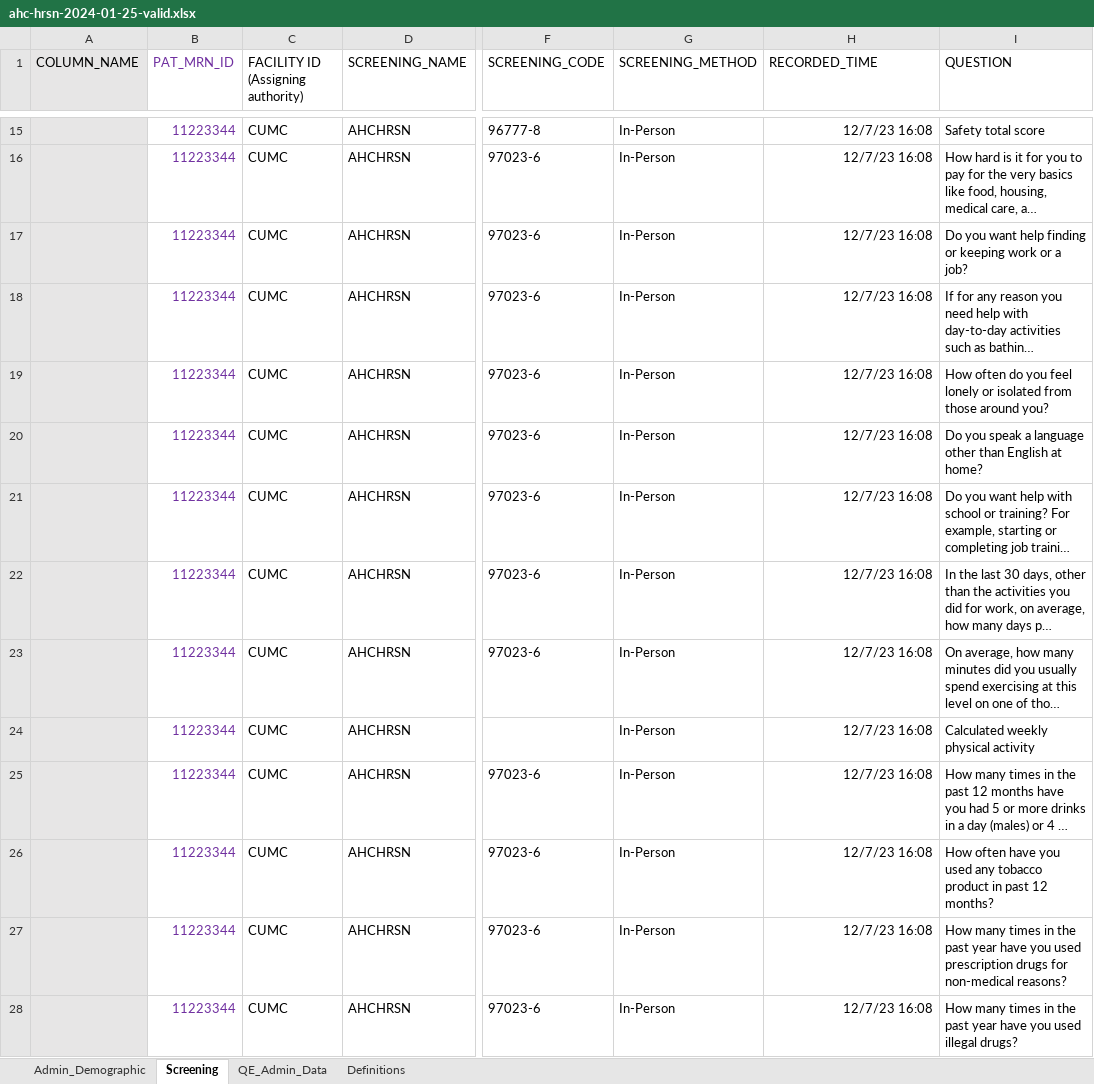
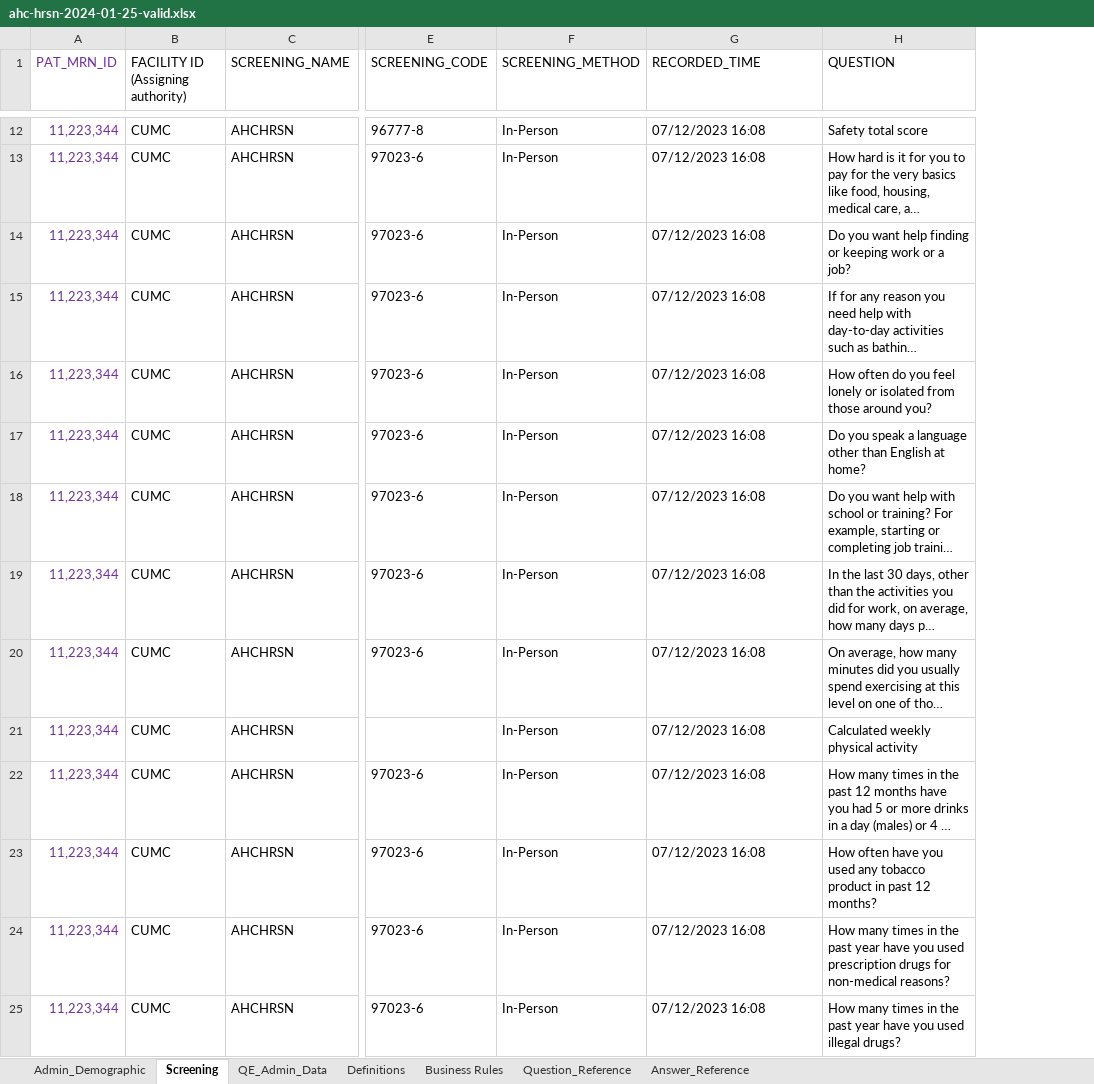
Before and after one commit to qe-collaborative-services/1115-hub, an Excel workbook: support/assurance/ahc-hrsn-elt/screening/synthetic-content/ahc-hrsn-2024-01-25-valid.xlsx, sheet Screening, drawn as a sheet; only a part is shown, gaps mark what is left out; long unchanged cells end in …; values as stored, in another font and other column widths than the file's, no borders; removed rows and columns are numbered as before the commit, all else as after; the diff covers the shown part only; the diff names each change by its address in the sheet, - before the commit and + after, or states it on an @@ line.

```diff
--- a/support/assurance/ahc-hrsn-elt/screening/synthetic-content/ahc-hrsn-2024-01-25-valid.xlsx (sheet Screening)
+++ b/support/assurance/ahc-hrsn-elt/screening/synthetic-content/ahc-hrsn-2024-01-25-valid.xlsx (sheet Screening)
+sheet tab: Business Rules
+sheet tab: Question_Reference
+sheet tab: Answer_Reference
-column A (COLUMN_NAME), empty
-A12:A25 (PAT_MRN_ID): 11223344
+A12:A25 (PAT_MRN_ID): 11,223,344
-G12:G25 (RECORDED_TIME): 12/7/23 16:08
+G12:G25 (RECORDED_TIME): 07/12/2023 16:08
-G12:G25 alignment: right
+G12:G25 alignment: left
```
Also changed, not shown: 3 removed rows, 92 edited cells and cell formats elsewhere in this sheet, sheet Admin_Demographic, sheet QE_Admin_Data, sheet Definitions, support/assurance/ahc-hrsn-elt/screening/results-test-e2e/diagnostics.xlsx, 13 other files.
